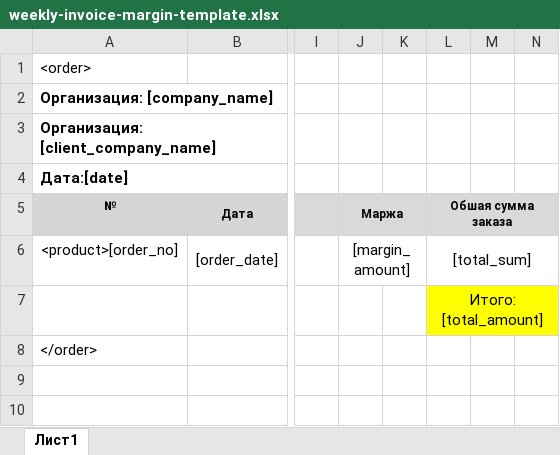
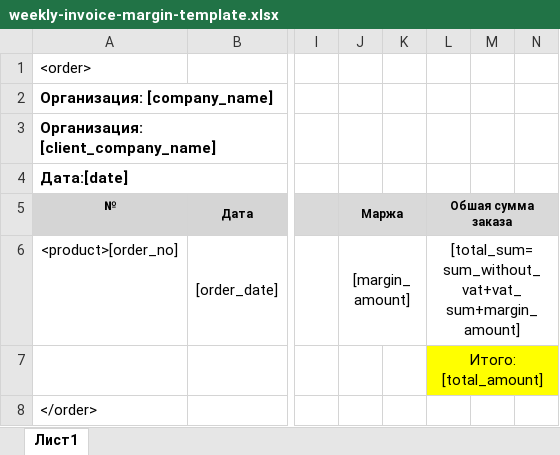
Before and after one commit to yahyo220/provisio-web, an Excel workbook: src/assets/templates/weekly-invoice-margin-template.xlsx, sheet Лист1, drawn as a sheet; only a part is shown, gaps mark what is left out; values as stored, in another font and other column widths than the file's, no borders; the diff names each change by its address in the sheet, - before the commit and + after, or states it on an @@ line.

```diff
--- a/src/assets/templates/weekly-invoice-margin-template.xlsx (sheet Лист1)
+++ b/src/assets/templates/weekly-invoice-margin-template.xlsx (sheet Лист1)
-L6 (Обшая сумма заказа): [total_sum]
+L6 (Обшая сумма заказа): [total_sum=sum_without_vat+vat_sum+margin_amount]
```
Also changed, not shown: src/assets/templates/order-invoice-margin-template.xlsx, 1 other file.
